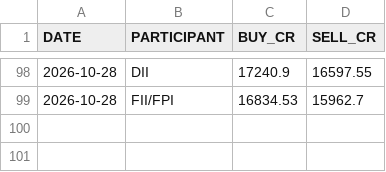
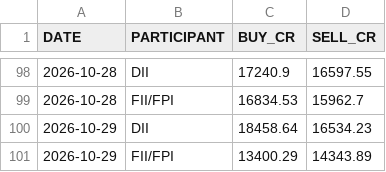
Before and after one commit to tanulakra5211-cell/market-desk, a CSV file: data/flows.csv, drawn as a sheet; only a part is shown, gaps mark what is left out.

```diff
--- a/data/flows.csv
+++ b/data/flows.csv
@@ -99 +99,3 @@ DATE,PARTICIPANT,BUY_CR,SELL_CR
 2026-10-28,FII/FPI,16834.53,15962.7
+2026-10-29,DII,18458.64,16534.23
+2026-10-29,FII/FPI,13400.29,14343.89
```
Also changed, not shown: data/corporate_actions.csv, 3 other files.
